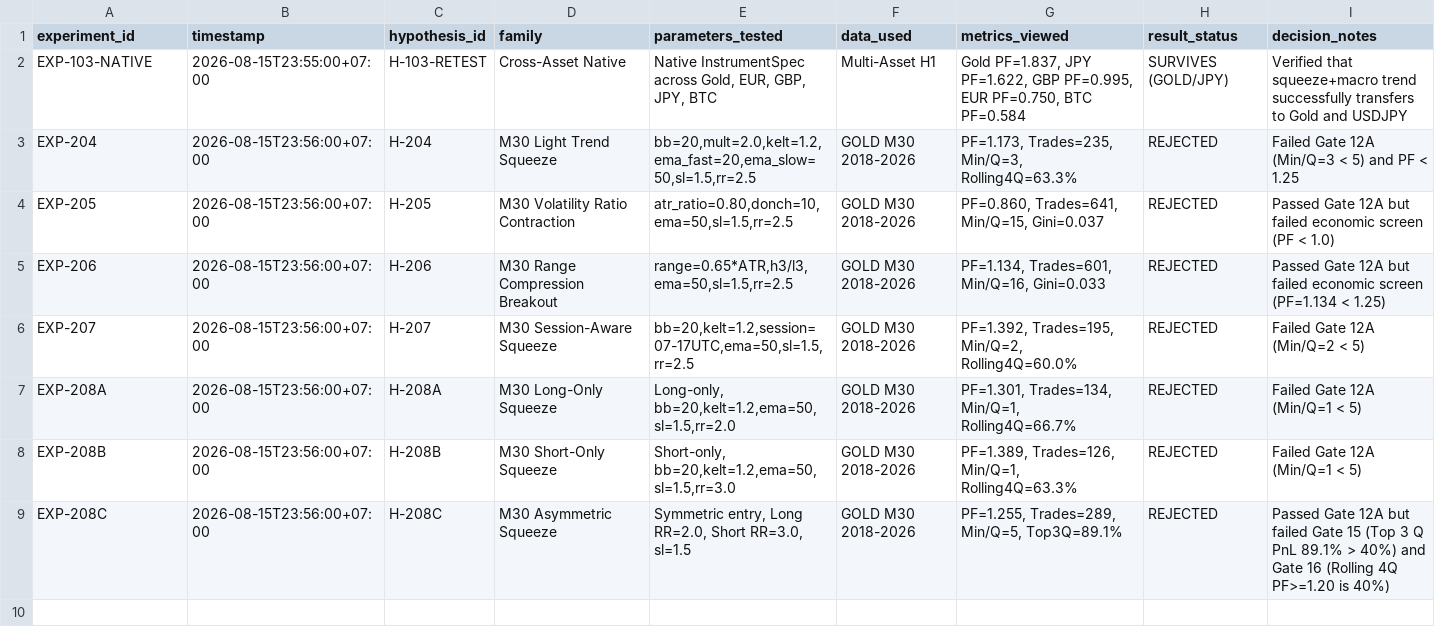
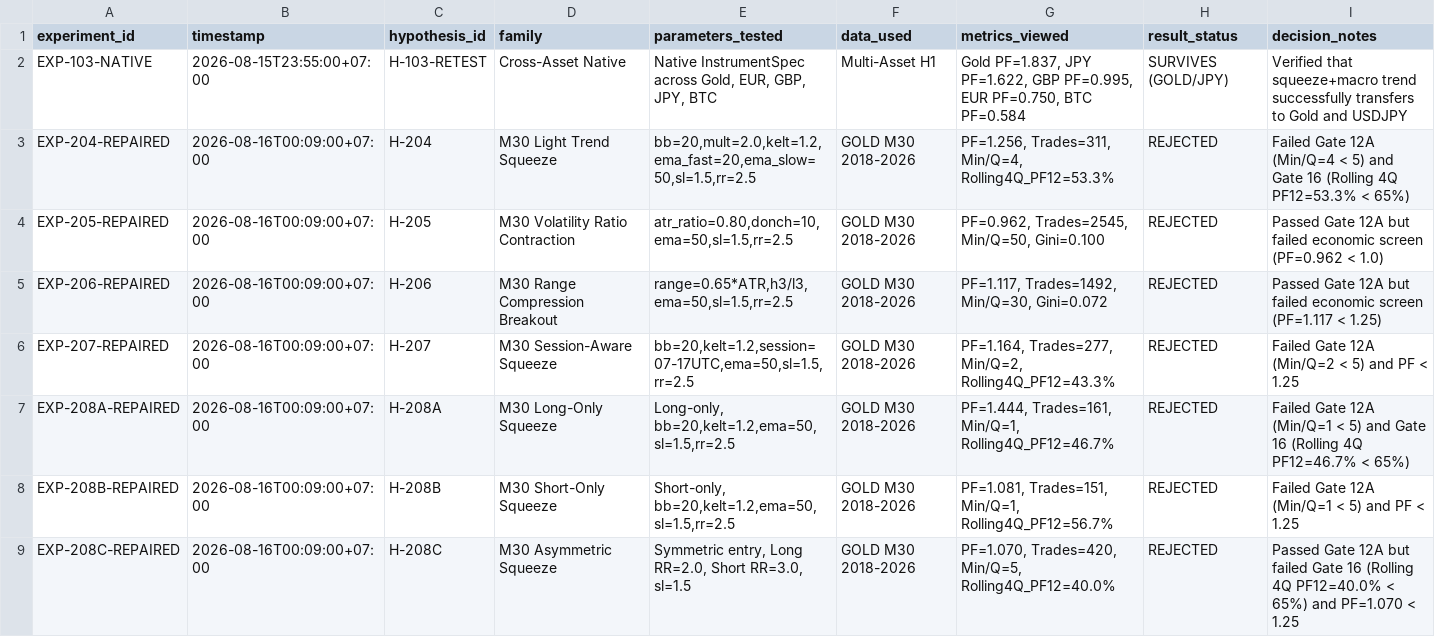
Before and after one commit to bacbuon333-design/Universal-project-gateway, a CSV file: V3_2_EXPERIMENT_LEDGER.csv, drawn as a sheet.

```diff
--- a/V3_2_EXPERIMENT_LEDGER.csv
+++ b/V3_2_EXPERIMENT_LEDGER.csv
@@ -2,8 +2,8 @@ experiment_id,timestamp,hypothesis_id,family,parameters_tested,data_used,metrics
 EXP-103-NATIVE,2026-08-15T23:55:00+07:00,H-103-RETEST,Cross-Asset Native,"Native InstrumentSpec across Gold, EUR, GBP, JPY, BTC",Multi-Asset H1,"Gold PF=1.837, JPY PF=1.622, GBP PF=0.995, EUR PF=0.750, BTC PF=0.584",SURVIVES (GOLD/JPY),Verified that squeeze+macro trend successfully transfers to Gold and USDJPY
-EXP-204,2026-08-15T23:56:00+07:00,H-204,M30 Light Trend Squeeze,"bb=20,mult=2.0,kelt=1.2,ema_fast=20,ema_slow=50,sl=1.5,rr=2.5",GOLD M30 2018-2026,"PF=1.173, Trades=235, Min/Q=3, Rolling4Q=63.3%",REJECTED,Failed Gate 12A (Min/Q=3 < 5) and PF < 1.25
-EXP-205,2026-08-15T23:56:00+07:00,H-205,M30 Volatility Ratio Contraction,"atr_ratio=0.80,donch=10,ema=50,sl=1.5,rr=2.5",GOLD M30 2018-2026,"PF=0.860, Trades=641, Min/Q=15, Gini=0.037",REJECTED,Passed Gate 12A but failed economic screen (PF < 1.0)
-EXP-206,2026-08-15T23:56:00+07:00,H-206,M30 Range Compression Breakout,"range=0.65*ATR,h3/l3,ema=50,sl=1.5,rr=2.5",GOLD M30 2018-2026,"PF=1.134, Trades=601, Min/Q=16, Gini=0.033",REJECTED,Passed Gate 12A but failed economic screen (PF=1.134 < 1.25)
-EXP-207,2026-08-15T23:56:00+07:00,H-207,M30 Session-Aware Squeeze,"bb=20,kelt=1.2,session=07-17UTC,ema=50,sl=1.5,rr=2.5",GOLD M30 2018-2026,"PF=1.392, Trades=195, Min/Q=2, Rolling4Q=60.0%",REJECTED,Failed Gate 12A (Min/Q=2 < 5)
-EXP-208A,2026-08-15T23:56:00+07:00,H-208A,M30 Long-Only Squeeze,"Long-only, bb=20,kelt=1.2,ema=50,sl=1.5,rr=2.0",GOLD M30 2018-2026,"PF=1.301, Trades=134, Min/Q=1, Rolling4Q=66.7%",REJECTED,Failed Gate 12A (Min/Q=1 < 5)
-EXP-208B,2026-08-15T23:56:00+07:00,H-208B,M30 Short-Only Squeeze,"Short-only, bb=20,kelt=1.2,ema=50,sl=1.5,rr=3.0",GOLD M30 2018-2026,"PF=1.389, Trades=126, Min/Q=1, Rolling4Q=63.3%",REJECTED,Failed Gate 12A (Min/Q=1 < 5)
-EXP-208C,2026-08-15T23:56:00+07:00,H-208C,M30 Asymmetric Squeeze,"Symmetric entry, Long RR=2.0, Short RR=3.0, sl=1.5",GOLD M30 2018-2026,"PF=1.255, Trades=289, Min/Q=5, Top3Q=89.1%",REJECTED,Passed Gate 12A but failed Gate 15 (Top 3 Q PnL 89.1% > 40%) and Gate 16 (Rolling 4Q PF>=1.20 is 40%)
+EXP-204-REPAIRED,2026-08-16T00:09:00+07:00,H-204,M30 Light Trend Squeeze,"bb=20,mult=2.0,kelt=1.2,ema_fast=20,ema_slow=50,sl=1.5,rr=2.5",GOLD M30 2018-2026,"PF=1.256, Trades=311, Min/Q=4, Rolling4Q_PF12=53.3%",REJECTED,Failed Gate 12A (Min/Q=4 < 5) and Gate 16 (Rolling 4Q PF12=53.3% < 65%)
+EXP-205-REPAIRED,2026-08-16T00:09:00+07:00,H-205,M30 Volatility Ratio Contraction,"atr_ratio=0.80,donch=10,ema=50,sl=1.5,rr=2.5",GOLD M30 2018-2026,"PF=0.962, Trades=2545, Min/Q=50, Gini=0.100",REJECTED,Passed Gate 12A but failed economic screen (PF=0.962 < 1.0)
+EXP-206-REPAIRED,2026-08-16T00:09:00+07:00,H-206,M30 Range Compression Breakout,"range=0.65*ATR,h3/l3,ema=50,sl=1.5,rr=2.5",GOLD M30 2018-2026,"PF=1.117, Trades=1492, Min/Q=30, Gini=0.072",REJECTED,Passed Gate 12A but failed economic screen (PF=1.117 < 1.25)
+EXP-207-REPAIRED,2026-08-16T00:09:00+07:00,H-207,M30 Session-Aware Squeeze,"bb=20,kelt=1.2,session=07-17UTC,ema=50,sl=1.5,rr=2.5",GOLD M30 2018-2026,"PF=1.164, Trades=277, Min/Q=2, Rolling4Q_PF12=43.3%",REJECTED,Failed Gate 12A (Min/Q=2 < 5) and PF < 1.25
+EXP-208A-REPAIRED,2026-08-16T00:09:00+07:00,H-208A,M30 Long-Only Squeeze,"Long-only, bb=20,kelt=1.2,ema=50,sl=1.5,rr=2.5",GOLD M30 2018-2026,"PF=1.444, Trades=161, Min/Q=1, Rolling4Q_PF12=46.7%",REJECTED,Failed Gate 12A (Min/Q=1 < 5) and Gate 16 (Rolling 4Q PF12=46.7% < 65%)
+EXP-208B-REPAIRED,2026-08-16T00:09:00+07:00,H-208B,M30 Short-Only Squeeze,"Short-only, bb=20,kelt=1.2,ema=50,sl=1.5,rr=2.5",GOLD M30 2018-2026,"PF=1.081, Trades=151, Min/Q=1, Rolling4Q_PF12=56.7%",REJECTED,Failed Gate 12A (Min/Q=1 < 5) and PF < 1.25
+EXP-208C-REPAIRED,2026-08-16T00:09:00+07:00,H-208C,M30 Asymmetric Squeeze,"Symmetric entry, Long RR=2.0, Short RR=3.0, sl=1.5",GOLD M30 2018-2026,"PF=1.070, Trades=420, Min/Q=5, Rolling4Q_PF12=40.0%",REJECTED,Passed Gate 12A but failed Gate 16 (Rolling 4Q PF12=40.0% < 65%) and PF=1.070 < 1.25
```
Also changed, not shown: AlphaLab_Antigravity/reports/v3_2/h-205_quarters.csv, AlphaLab_Antigravity/reports/v3_2/h-207_quarters.csv, 26 other files.
